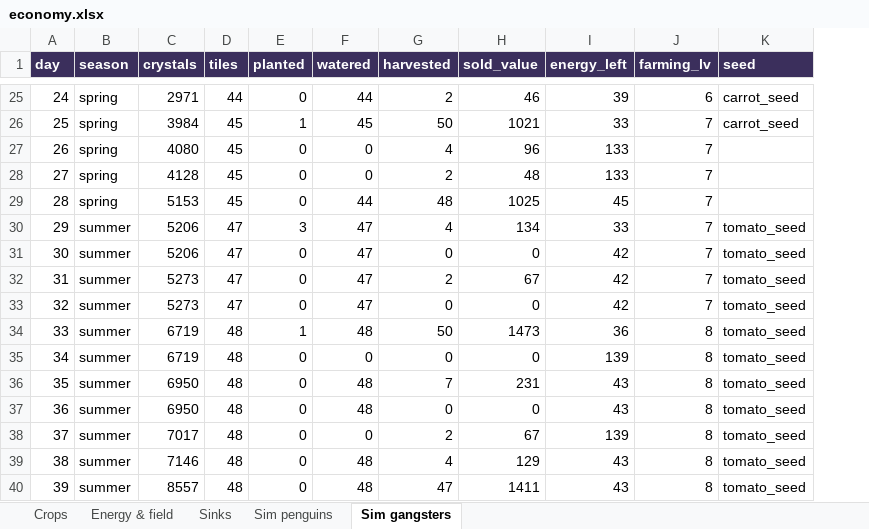
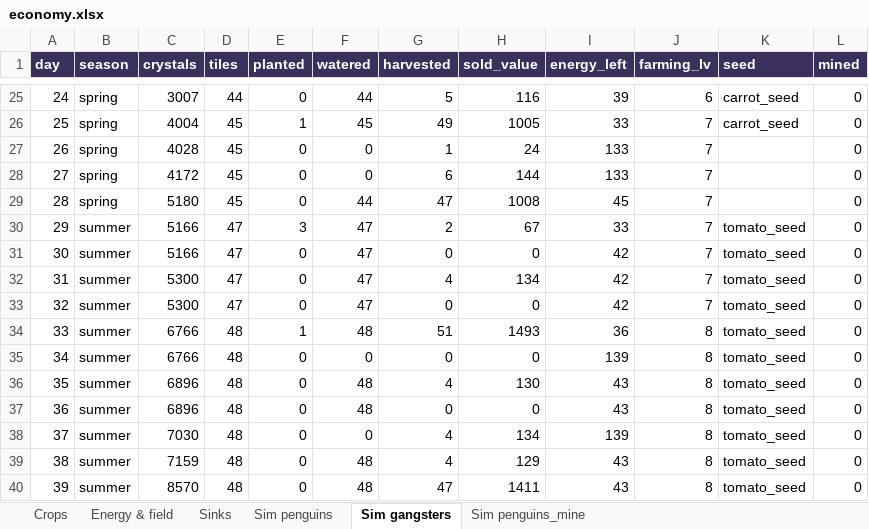
Before and after one commit to Excivious27/Dreams, an Excel workbook: docs/economy.xlsx, sheet Sim gangsters, drawn as a sheet; only a part is shown, gaps mark what is left out; values as stored, in another font and other column widths than the file's, no borders; charts and pictures not drawn; the diff covers the shown part only; the diff names each change by its address in the sheet, - before the commit and + after, or states it on an @@ line.

```diff
--- a/docs/economy.xlsx (sheet Sim gangsters)
+++ b/docs/economy.xlsx (sheet Sim gangsters)
+sheet tab: Sim penguins_mine
+column L (mined), rows 25-40: all 0
-C25 (crystals): 2971
+C25 (crystals): 3007
-G25 (harvested): 2
+G25 (harvested): 5
-H25 (sold_value): 46
+H25 (sold_value): 116
-C26 (crystals): 3984
+C26 (crystals): 4004
-G26 (harvested): 50
+G26 (harvested): 49
-H26 (sold_value): 1021
+H26 (sold_value): 1005
-C27 (crystals): 4080
+C27 (crystals): 4028
-G27 (harvested): 4
+G27 (harvested): 1
-H27 (sold_value): 96
+H27 (sold_value): 24
-C28 (crystals): 4128
+C28 (crystals): 4172
-G28 (harvested): 2
+G28 (harvested): 6
-H28 (sold_value): 48
+H28 (sold_value): 144
-C29 (crystals): 5153
+C29 (crystals): 5180
-G29 (harvested): 48
+G29 (harvested): 47
-H29 (sold_value): 1025
+H29 (sold_value): 1008
-C30:C31 (crystals): 5206
+C30:C31 (crystals): 5166
-G30 (harvested): 4
+G30 (harvested): 2
-H30 (sold_value): 134
+H30 (sold_value): 67
-C32:C33 (crystals): 5273
+C32:C33 (crystals): 5300
-G32 (harvested): 2
+G32 (harvested): 4
-H32 (sold_value): 67
+H32 (sold_value): 134
-C34:C35 (crystals): 6719
+C34:C35 (crystals): 6766
-G34 (harvested): 50
+G34 (harvested): 51
-H34 (sold_value): 1473
+H34 (sold_value): 1493
-C36:C37 (crystals): 6950
+C36:C37 (crystals): 6896
-G36 (harvested): 7
+G36 (harvested): 4
-H36 (sold_value): 231
+H36 (sold_value): 130
-C38 (crystals): 7017
+C38 (crystals): 7030
-G38 (harvested): 2
+G38 (harvested): 4
-H38 (sold_value): 67
+H38 (sold_value): 134
-C39 (crystals): 7146
+C39 (crystals): 7159
-C40 (crystals): 8557
+C40 (crystals): 8570
```
Also changed, not shown: 164 edited cells elsewhere in this sheet, sheet Sim penguins, charts or pictures, 4 other files.
